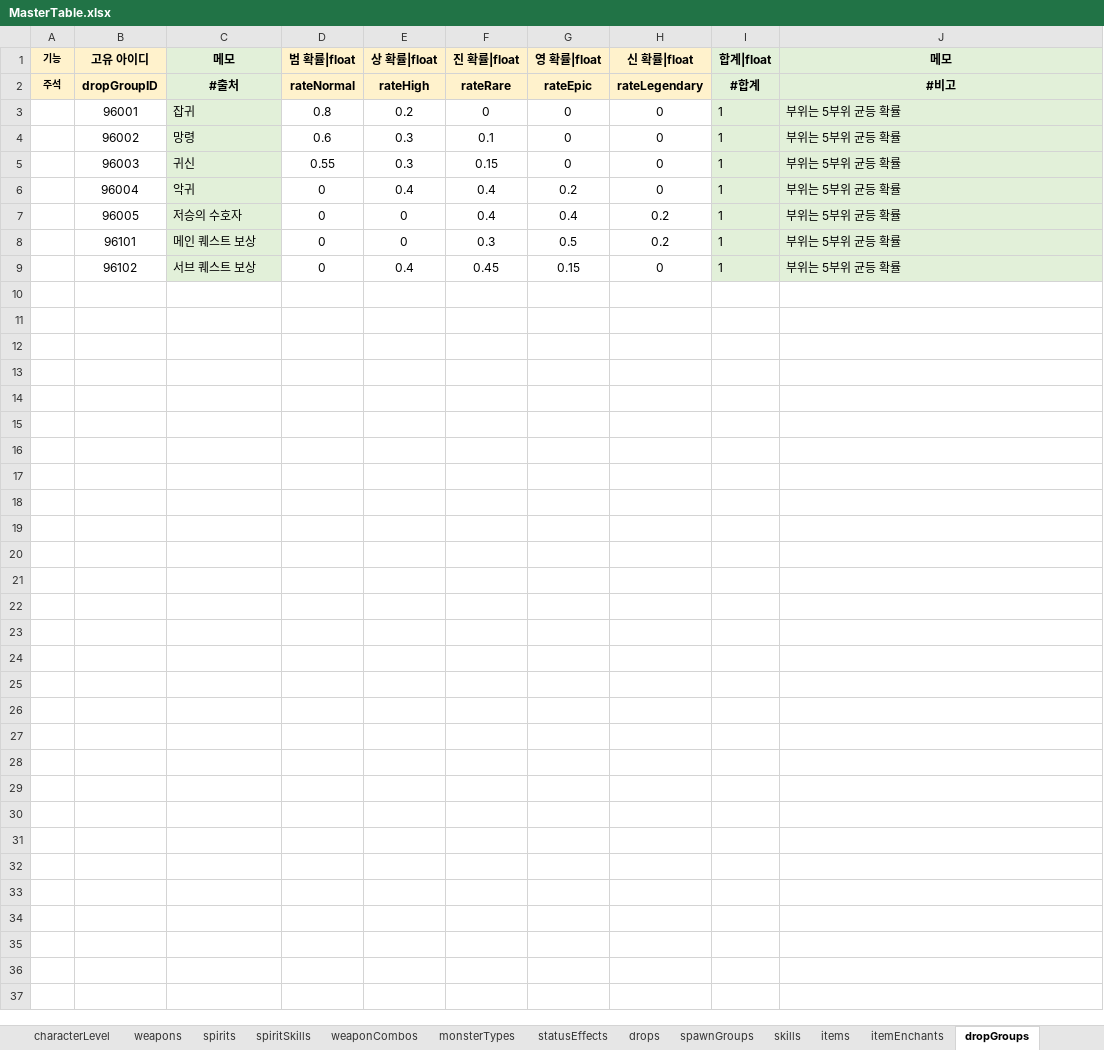
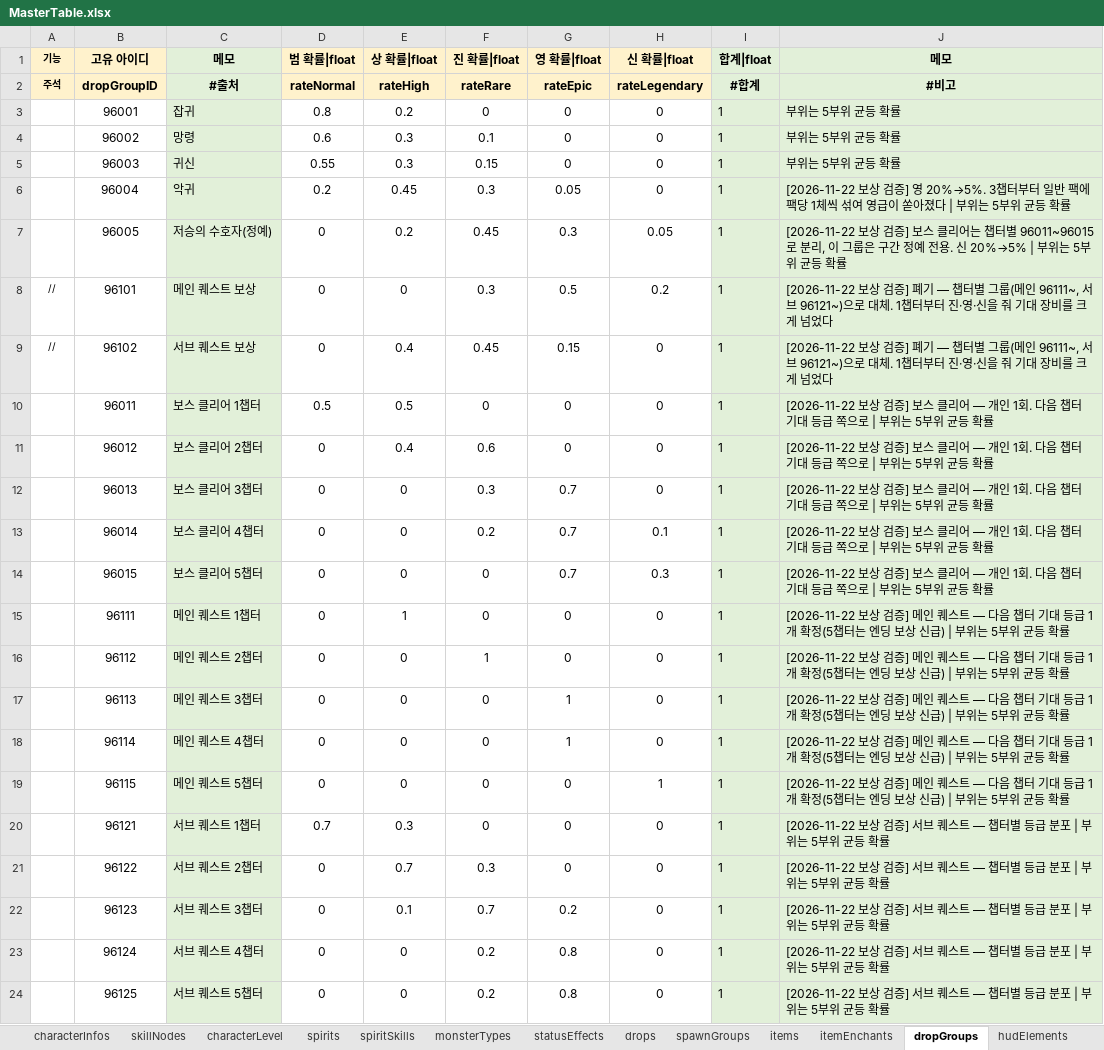
Before and after one commit to Byeongdoo/ProjectY, an Excel workbook: Table/MasterTable.xlsx, sheet dropGroups, drawn as a sheet; values as stored, in another font and other column widths than the file's, no borders; the diff names each change by its address in the sheet, - before the commit and + after, or states it on an @@ line.

```diff
--- a/Table/MasterTable.xlsx (sheet dropGroups)
+++ b/Table/MasterTable.xlsx (sheet dropGroups)
-sheet tab: weapons
-sheet tab: weaponCombos
-sheet tab: skills
-D6 (범 확률|float): 0
+D6 (범 확률|float): 0.2
-E6 (상 확률|float): 0.4
+E6 (상 확률|float): 0.45
-F6 (진 확률|float): 0.4
+F6 (진 확률|float): 0.3
-G6 (영 확률|float): 0.2
+G6 (영 확률|float): 0.05
-J6 (메모): 부위는 5부위 균등 확률
+J6 (메모): [2026-11-22 보상 검증] 영 20%→5%. 3챕터부터 일반 팩에 팩당 1체씩 섞여 영급이 쏟아졌다 | 부위는 5부위 균등 확률
-C7 (메모): 저승의 수호자
+C7 (메모): 저승의 수호자(정예)
-E7 (상 확률|float): 0
+E7 (상 확률|float): 0.2
-F7 (진 확률|float): 0.4
+F7 (진 확률|float): 0.45
-G7 (영 확률|float): 0.4
+G7 (영 확률|float): 0.3
-H7 (신 확률|float): 0.2
+H7 (신 확률|float): 0.05
-J7 (메모): 부위는…
+J7 (메모): [2026-11-22 보상 검증] 보스 클리어는 챕터별 96011~96015로 분리, 이 그룹은 구간 정예 전용. 신 20%→5% | 부위는…
-A8:A9 (기능): (empty)
+A8:A9 (기능): //
-J8:J9 (메모): 부위는 5부위 균등 확률
+J8:J9 (메모): [2026-11-22 보상 검증] 폐기 — 챕터별 그룹(메인 96111~, 서브 96121~)으로 대체. 1챕터부터 진·영·신을 줘 기대 장비를 크게 넘었다
+row 10:  | 96011 | 보스 클리어 1챕터 | 0.5 | 0.5 | 0 | 0 | 0 | 1 | [2026-11-22 보상 검증] 보스 클리어 — 개인 1회. 다음 챕터 기대 등급 쪽으로 | 부위는 5부위 균등 확률
+row 11:  | 96012 | 보스 클리어 2챕터 | 0 | 0.4 | 0.6 | 0 | 0 | 1 | [2026-11-22 보상 검증] 보스 클리어 — 개인 1회. 다음 챕터 기대 등급 쪽으로 | 부위는 5부위 균등 확률
+row 12:  | 96013 | 보스 클리어 3챕터 | 0 | 0 | 0.3 | 0.7 | 0 | 1 | [2026-11-22 보상 검증] 보스 클리어 — 개인 1회. 다음 챕터 기대 등급 쪽으로 | 부위는 5부위 균등 확률
+row 13:  | 96014 | 보스 클리어 4챕터 | 0 | 0 | 0.2 | 0.7 | 0.1 | 1 | [2026-11-22 보상 검증] 보스 클리어 — 개인 1회. 다음 챕터 기대 등급 쪽으로 | 부위는 5부위 균등 확률
+row 14:  | 96015 | 보스 클리어 5챕터 | 0 | 0 | 0 | 0.7 | 0.3 | 1 | [2026-11-22 보상 검증] 보스 클리어 — 개인 1회. 다음 챕터 기대 등급 쪽으로 | 부위는 5부위 균등 확률
+row 15:  | 96111 | 메인 퀘스트 1챕터 | 0 | 1 | 0 | 0 | 0 | 1 | [2026-11-22 보상 검증] 메인 퀘스트 — 다음 챕터 기대 등급 1개 확정(5챕터는 엔딩 보상 신급) | 부위는 5부위 균등 확률
+row 16:  | 96112 | 메인 퀘스트 2챕터 | 0 | 0 | 1 | 0 | 0 | 1 | [2026-11-22 보상 검증] 메인 퀘스트 — 다음 챕터 기대 등급 1개 확정(5챕터는 엔딩 보상 신급) | 부위는 5부위 균등 확률
+row 17:  | 96113 | 메인 퀘스트 3챕터 | 0 | 0 | 0 | 1 | 0 | 1 | [2026-11-22 보상 검증] 메인 퀘스트 — 다음 챕터 기대 등급 1개 확정(5챕터는 엔딩 보상 신급) | 부위는 5부위 균등 확률
+row 18:  | 96114 | 메인 퀘스트 4챕터 | 0 | 0 | 0 | 1 | 0 | 1 | [2026-11-22 보상 검증] 메인 퀘스트 — 다음 챕터 기대 등급 1개 확정(5챕터는 엔딩 보상 신급) | 부위는 5부위 균등 확률
+row 19:  | 96115 | 메인 퀘스트 5챕터 | 0 | 0 | 0 | 0 | 1 | 1 | [2026-11-22 보상 검증] 메인 퀘스트 — 다음 챕터 기대 등급 1개 확정(5챕터는 엔딩 보상 신급) | 부위는 5부위 균등 확률
+row 20:  | 96121 | 서브 퀘스트 1챕터 | 0.7 | 0.3 | 0 | 0 | 0 | 1 | [2026-11-22 보상 검증] 서브 퀘스트 — 챕터별 등급 분포 | 부위는 5부위 균등 확률
+row 21:  | 96122 | 서브 퀘스트 2챕터 | 0 | 0.7 | 0.3 | 0 | 0 | 1 | [2026-11-22 보상 검증] 서브 퀘스트 — 챕터별 등급 분포 | 부위는 5부위 균등 확률
+row 22:  | 96123 | 서브 퀘스트 3챕터 | 0 | 0.1 | 0.7 | 0.2 | 0 | 1 | [2026-11-22 보상 검증] 서브 퀘스트 — 챕터별 등급 분포 | 부위는 5부위 균등 확률
+row 23:  | 96124 | 서브 퀘스트 4챕터 | 0 | 0 | 0.2 | 0.8 | 0 | 1 | [2026-11-22 보상 검증] 서브 퀘스트 — 챕터별 등급 분포 | 부위는 5부위 균등 확률
+row 24:  | 96125 | 서브 퀘스트 5챕터 | 0 | 0 | 0.2 | 0.8 | 0 | 1 | [2026-11-22 보상 검증] 서브 퀘스트 — 챕터별 등급 분포 | 부위는 5부위 균등 확률
```
Also changed, not shown: sheet #레벨 설계, sheet #타입 정의, sheet #전투 설계, sheet characterLevel, sheet strings, sheet configs, 12 more sheets, other sheet tabs, formulas that keep their value.
